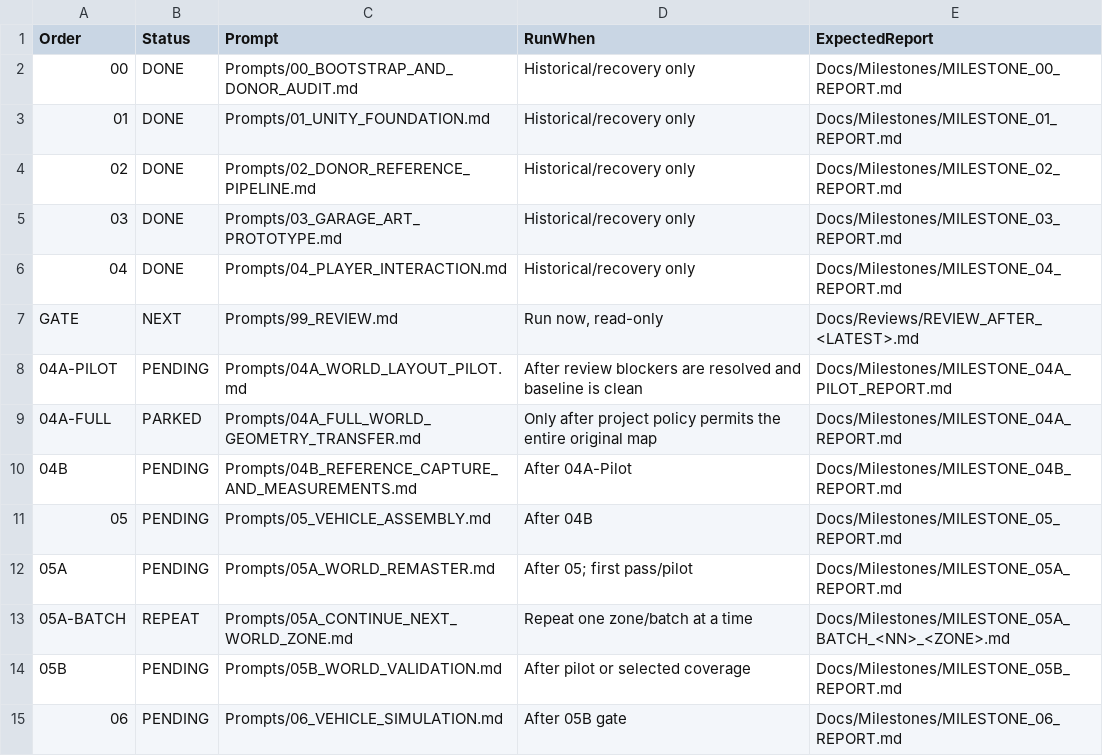
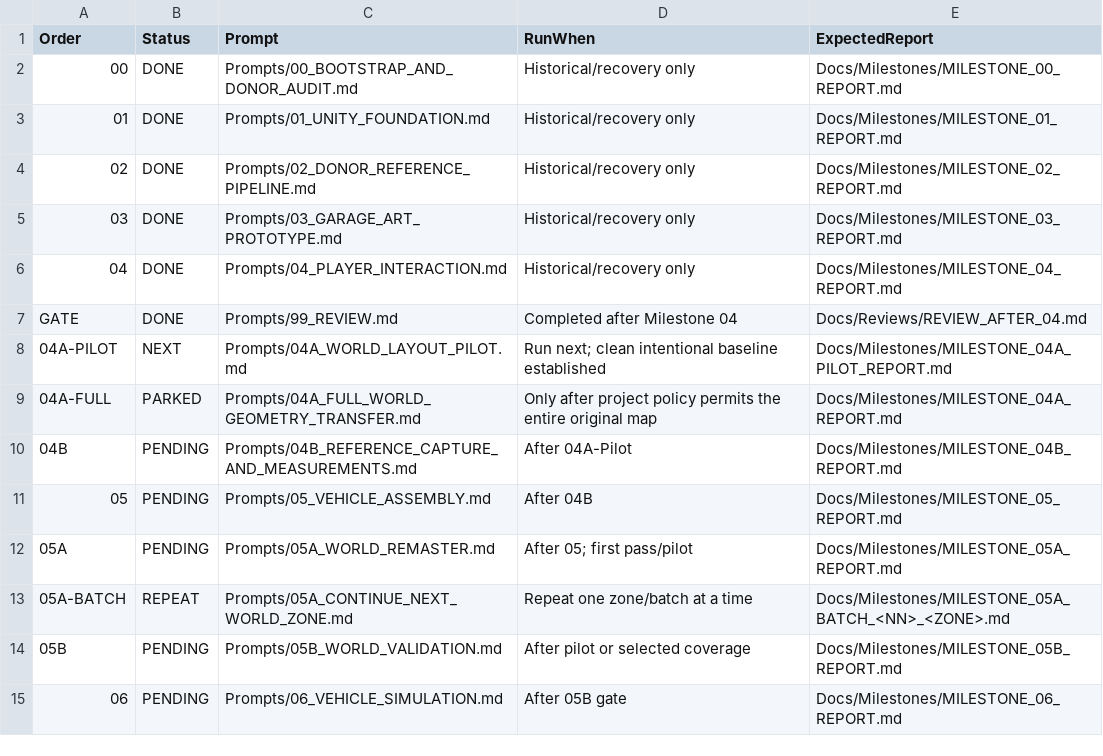
Before and after one commit to NSNull97/MySummerCar_Remake, a CSV file: Manifest/PROMPT_SEQUENCE.csv, drawn as a sheet; only a part is shown.

Commit message:
build: close intentional post-m4 baseline

```diff
--- a/Manifest/PROMPT_SEQUENCE.csv
+++ b/Manifest/PROMPT_SEQUENCE.csv
@@ -6,4 +6,4 @@
 04,DONE,Prompts/04_PLAYER_INTERACTION.md,Historical/recovery only,Docs/Milestones/MILESTONE_04_REPORT.md
-GATE,NEXT,Prompts/99_REVIEW.md,"Run now, read-only",Docs/Reviews/REVIEW_AFTER_<LATEST>.md
-04A-PILOT,PENDING,Prompts/04A_WORLD_LAYOUT_PILOT.md,"After review blockers are resolved and baseline is clean",Docs/Milestones/MILESTONE_04A_PILOT_REPORT.md
+GATE,DONE,Prompts/99_REVIEW.md,"Completed after Milestone 04",Docs/Reviews/REVIEW_AFTER_04.md
+04A-PILOT,NEXT,Prompts/04A_WORLD_LAYOUT_PILOT.md,"Run next; clean intentional baseline established",Docs/Milestones/MILESTONE_04A_PILOT_REPORT.md
 04A-FULL,PARKED,Prompts/04A_FULL_WORLD_GEOMETRY_TRANSFER.md,"Only after project policy permits the entire original map",Docs/Milestones/MILESTONE_04A_REPORT.md
```
Also changed, not shown: 5 other files.
